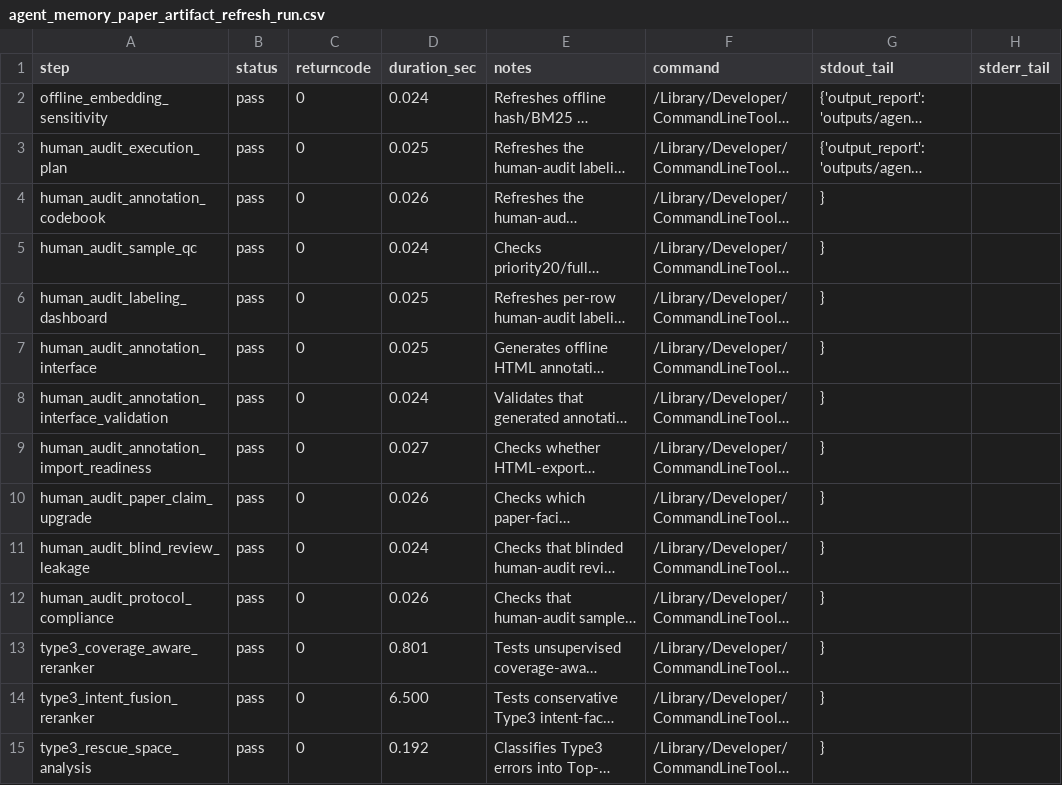
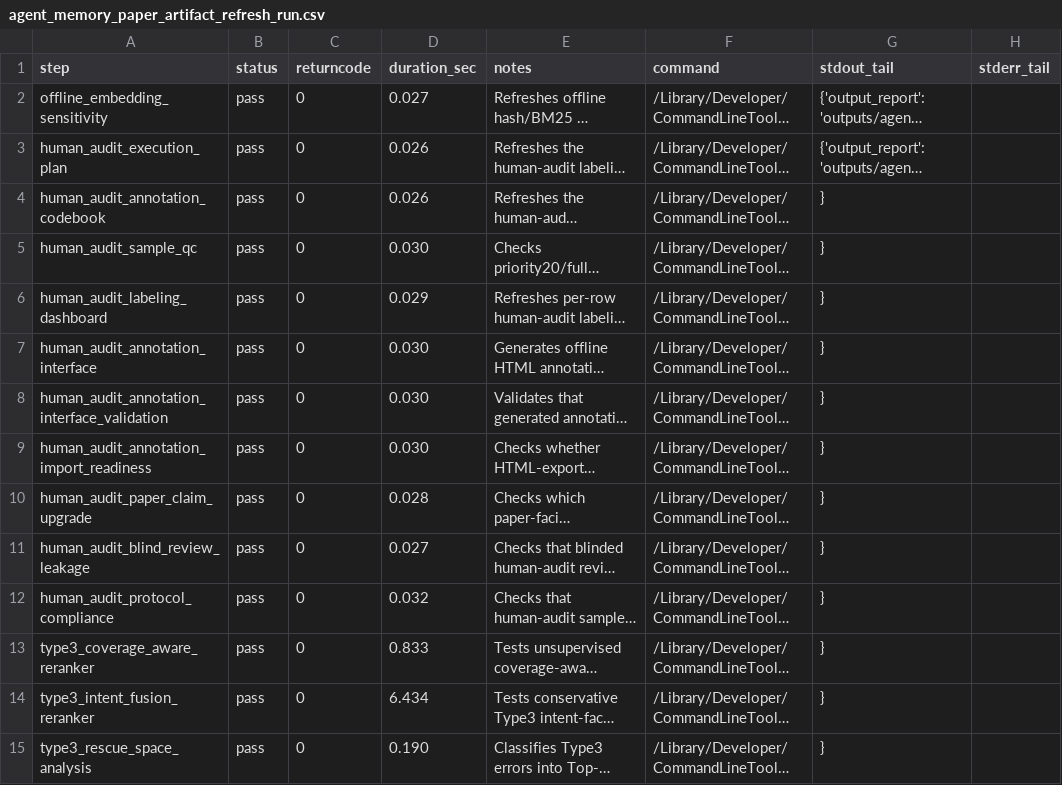
Before and after one commit to bai9yu/agent-memory-experiment, a CSV file: outputs/agent_memory_paper_artifact_refresh_run.csv, drawn as a sheet; only a part is shown; long unchanged cells end in …; the diff covers the shown part only; the diff names each change by its address in the sheet, - before the commit and + after, or states it on an @@ line.

```diff
--- a/outputs/agent_memory_paper_artifact_refresh_run.csv
+++ b/outputs/agent_memory_paper_artifact_refresh_run.csv
-D2 (duration_sec): 0.024
+D2 (duration_sec): 0.027
-D3 (duration_sec): 0.025
+D3 (duration_sec): 0.026
-D5 (duration_sec): 0.024
+D5 (duration_sec): 0.030
-D6 (duration_sec): 0.025
+D6 (duration_sec): 0.029
-D7 (duration_sec): 0.025
+D7 (duration_sec): 0.030
-D8 (duration_sec): 0.024
+D8 (duration_sec): 0.030
-D9 (duration_sec): 0.027
+D9 (duration_sec): 0.030
-D10 (duration_sec): 0.026
+D10 (duration_sec): 0.028
-D11 (duration_sec): 0.024
+D11 (duration_sec): 0.027
-D12 (duration_sec): 0.026
+D12 (duration_sec): 0.032
-D13 (duration_sec): 0.801
+D13 (duration_sec): 0.833
-D14 (duration_sec): 6.500
+D14 (duration_sec): 6.434
-D15 (duration_sec): 0.192
+D15 (duration_sec): 0.190
```
Also changed, not shown: 1 added row and 30 edited cells elsewhere in this file, outputs/agent_memory_artifact_integrity_manifest.csv, outputs/agent_memory_paper_evidence_matrix.csv, 35 other files.
